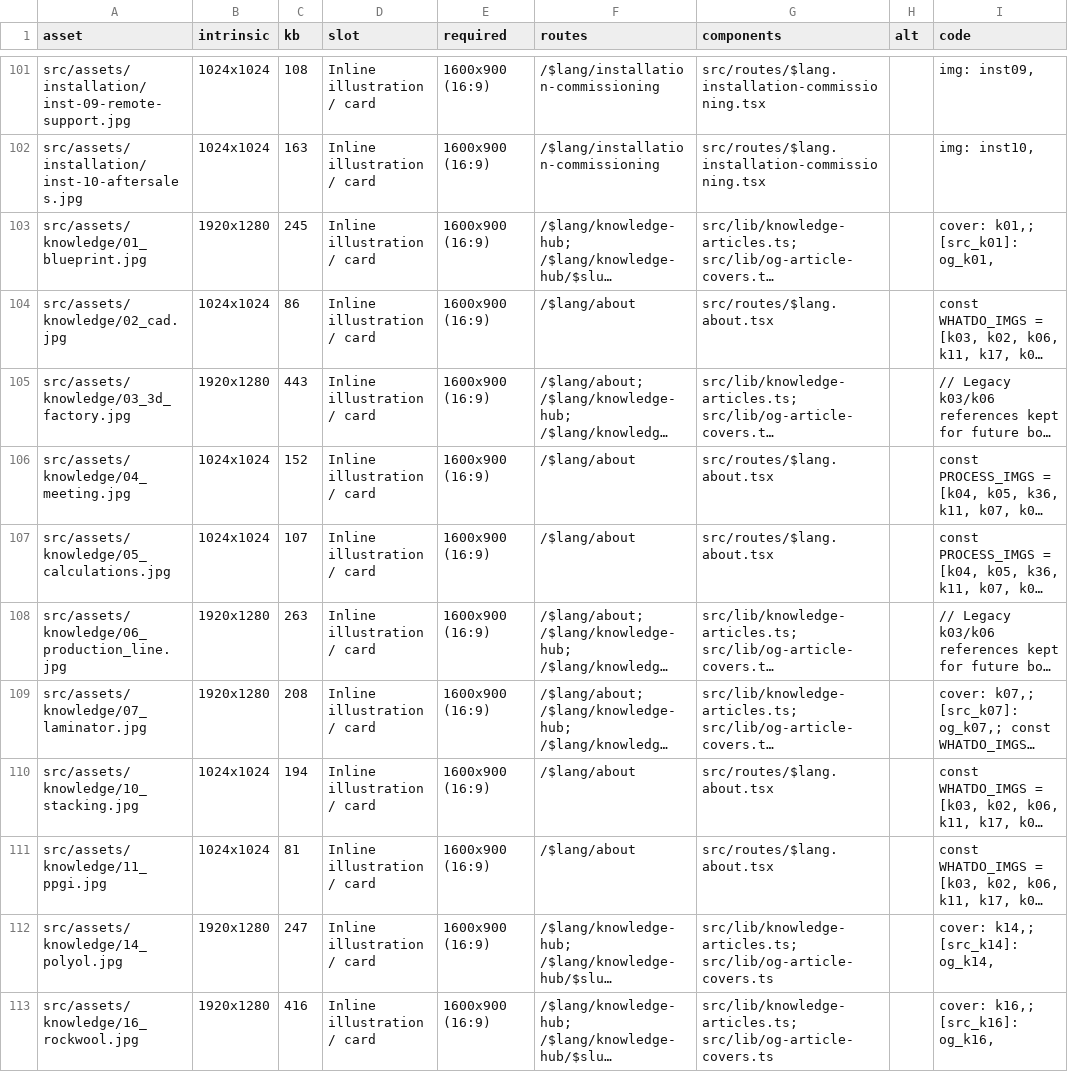
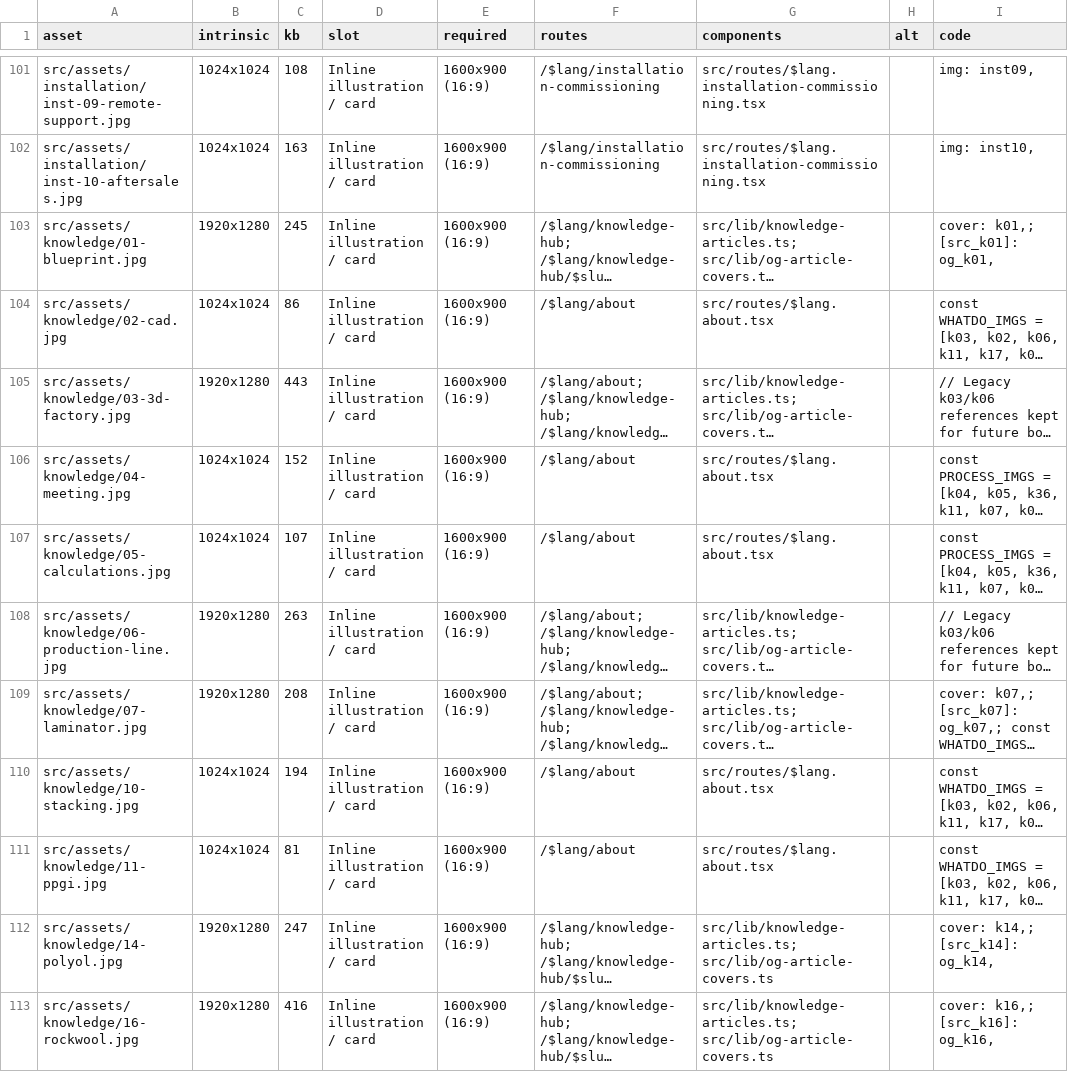
Before and after one commit to afshindehdashti-ux/nevo, a CSV file: docs/image-manifest.csv, drawn as a sheet; only a part is shown, gaps mark what is left out; long unchanged cells end in …; the diff covers the shown part only; the diff names each change by its address in the sheet, - before the commit and + after, or states it on an @@ line.

```diff
--- a/docs/image-manifest.csv
+++ b/docs/image-manifest.csv
-A103 (asset): src/assets/knowledge/01_blueprint.jpg
+A103 (asset): src/assets/knowledge/01-blueprint.jpg
-A104 (asset): src/assets/knowledge/02_cad.jpg
+A104 (asset): src/assets/knowledge/02-cad.jpg
-A105 (asset): src/assets/knowledge/03_3d_factory.jpg
+A105 (asset): src/assets/knowledge/03-3d-factory.jpg
-A106 (asset): src/assets/knowledge/04_meeting.jpg
+A106 (asset): src/assets/knowledge/04-meeting.jpg
-A107 (asset): src/assets/knowledge/05_calculations.jpg
+A107 (asset): src/assets/knowledge/05-calculations.jpg
-A108 (asset): src/assets/knowledge/06_production_line.jpg
+A108 (asset): src/assets/knowledge/06-production-line.jpg
-A109 (asset): src/assets/knowledge/07_laminator.jpg
+A109 (asset): src/assets/knowledge/07-laminator.jpg
-A110 (asset): src/assets/knowledge/10_stacking.jpg
+A110 (asset): src/assets/knowledge/10-stacking.jpg
-A111 (asset): src/assets/knowledge/11_ppgi.jpg
+A111 (asset): src/assets/knowledge/11-ppgi.jpg
-A112 (asset): src/assets/knowledge/14_polyol.jpg
+A112 (asset): src/assets/knowledge/14-polyol.jpg
-A113 (asset): src/assets/knowledge/16_rockwool.jpg
+A113 (asset): src/assets/knowledge/16-rockwool.jpg
```
Also changed, not shown: 24 edited cells elsewhere in this file, 1 other file.
